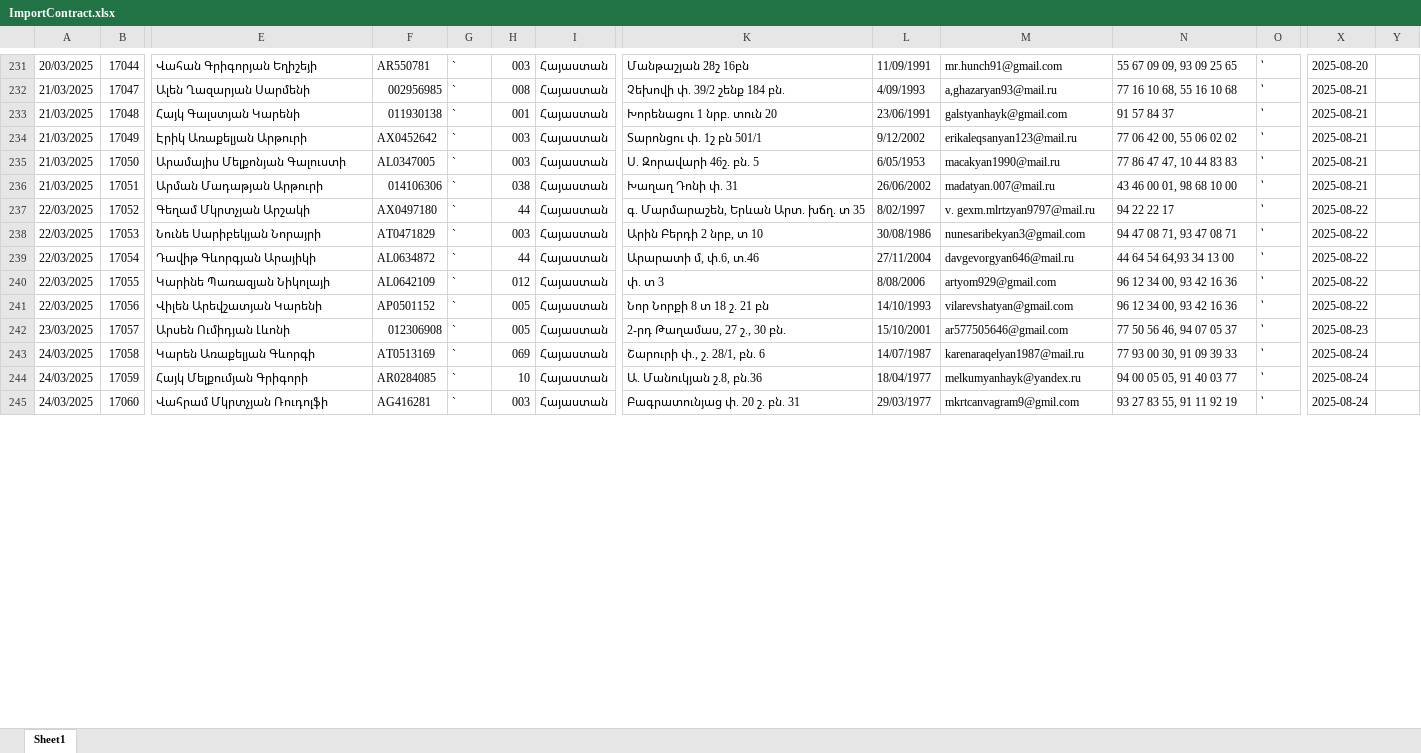
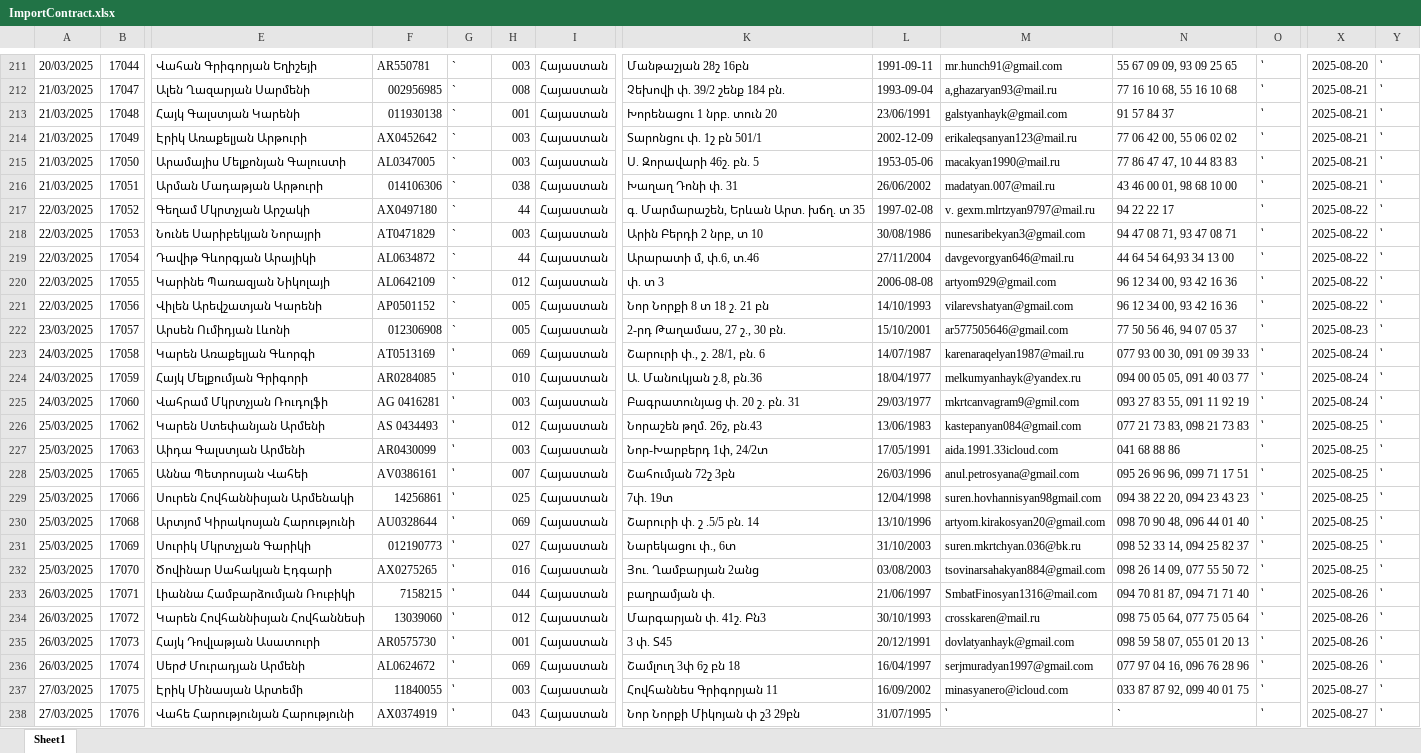
Before and after one commit to DevelopersBloom/DC_New_backend, an Excel workbook: ImportContract.xlsx, sheet Sheet1, drawn as a sheet; only a part is shown, gaps mark what is left out; values as stored, in another font and other column widths than the file's, no cell formats; addresses are those after the commit; rows hold the shown columns only; the diff covers the shown part only; the diff names each change by its address in the sheet, - before the commit and + after, or states it on an @@ line.

```diff
--- a/ImportContract.xlsx (sheet Sheet1)
+++ b/ImportContract.xlsx (sheet Sheet1)
-L211: 11/09/1991
+L211: 1991-09-11
-Y211:Y225: (empty)
+Y211:Y225: ՝
-L212: 4/09/1993
+L212: 1993-09-04
-L214: 9/12/2002
+L214: 2002-12-09
-L215: 6/05/1953
+L215: 1953-05-06
-L217: 8/02/1997
+L217: 1997-02-08
-L220: 8/08/2006
+L220: 2006-08-08
-G223:G225: `
+G223:G225: ՝
-N223: 77 93 00 30, 91 09 39 33
+N223: 077 93 00 30, 091 09 39 33
-H224: 10
+H224: 010
-N224: 94 00 05 05, 91 40 03 77
+N224: 094 00 05 05, 091 40 03 77
-F225: AG416281
+F225: AG 0416281
-N225: 93 27 83 55, 91 11 92 19
+N225: 093 27 83 55, 091 11 92 19
+row 226: 25/03/2025 | 17062 | Կարեն Ստեփանյան Արմենի | AS 0434493 | ՝ | 012 | Հայաստան | Նորաշեն թղմ. 26շ, բն.43 | 13/06/1983 | kastepanyan084@gmail.com | 077 21 73 83, 098 21 73 83 | ՝ | 2025-08-25 | ՝
+row 227: 25/03/2025 | 17063 | Աիդա Գալստյան Արմենի | AR0430099 | ՝ | 003 | Հայաստան | Նոր-Խարբերդ 1փ, 24/2տ | 17/05/1991 | aida.1991.33icloud.com | 041 68 88 86 | ՝ | 2025-08-25 | ՝
+row 228: 25/03/2025 | 17065 | Աննա Պետրոսյան Վահեի | AV0386161 | ՝ | 007 | Հայաստան | Շահումյան 72շ 3բն | 26/03/1996 | anul.petrosyana@gmail.com | 095 26 96 96, 099 71 17 51 | ՝ | 2025-08-25 | ՝
+row 229: 25/03/2025 | 17066 | Սուրեն Հովհաննիսյան Արմենակի | 14256861 | ՝ | 025 | Հայաստան | 7փ. 19տ | 12/04/1998 | suren.hovhannisyan98gmail.com | 094 38 22 20, 094 23 43 23 | ՝ | 2025-08-25 | ՝
+row 230: 25/03/2025 | 17068 | Արտյոմ Կիրակոսյան Հարությունի | AU0328644 | ՝ | 069 | Հայաստան | Շարուրի փ. շ .5/5 բն. 14 | 13/10/1996 | artyom.kirakosyan20@gmail.com | 098 70 90 48, 096 44 01 40 | ՝ | 2025-08-25 | ՝
+row 231: 25/03/2025 | 17069 | Սուրիկ Մկրտչյան Գարիկի | 012190773 | ՝ | 027 | Հայաստան | Նարեկացու փ., 6տ | 31/10/2003 | suren.mkrtchyan.036@bk.ru | 098 52 33 14, 094 25 82 37 | ՝ | 2025-08-25 | ՝
+row 232: 25/03/2025 | 17070 | Ծովինար Սահակյան Էդգարի | AX0275265 | ՝ | 016 | Հայաստան | Յու. Ղամբարյան 2անց | 03/08/2003 | tsovinarsahakyan884@gmail.com | 098 26 14 09, 077 55 50 72 | ՝ | 2025-08-25 | ՝
+row 233: 26/03/2025 | 17071 | Լիաննա Համբարձումյան Ռուբիկի | 7158215 | ՝ | 044 | Հայաստան | բաղրամյան փ. | 21/06/1997 | SmbatFinosyan1316@mail.com | 094 70 81 87, 094 71 71 40 | ՝ | 2025-08-26 | ՝
+row 234: 26/03/2025 | 17072 | Կարեն Հովհաննիսյան Հովհաննեսի | 13039060 | ՝ | 012 | Հայաստան | Մարգարյան փ. 41շ. Բն3 | 30/10/1993 | crosskaren@mail.ru | 098 75 05 64, 077 75 05 64 | ՝ | 2025-08-26 | ՝
+row 235: 26/03/2025 | 17073 | Հայկ Դովլաթյան Ասատուրի | AR0575730 | ՝ | 001 | Հայաստան | 3 փ. Տ45 | 20/12/1991 | dovlatyanhayk@gmail.com | 098 59 58 07, 055 01 20 13 | ՝ | 2025-08-26 | ՝
+row 236: 26/03/2025 | 17074 | Սերժ Մուրադյան Արմենի | AL0624672 | ՝ | 069 | Հայաստան | Շամլուղ 3փ 6շ բն 18 | 16/04/1997 | serjmuradyan1997@gmail.com | 077 97 04 16, 096 76 28 96 | ՝ | 2025-08-26 | ՝
+row 237: 27/03/2025 | 17075 | Էրիկ Մինասյան Արտեմի | 11840055 | ՝ | 003 | Հայաստան | Հովհաննես Գրիգորյան 11 | 16/09/2002 | minasyanero@icloud.com | 033 87 87 92, 099 40 01 75 | ՝ | 2025-08-27 | ՝
+row 238: 27/03/2025 | 17076 | Վահե Հարությունյան Հարությունի | AX0374919 | ՝ | 043 | Հայաստան | Նոր Նորքի Միկոյան փ շ3 29բն | 31/07/1995 | ՝ | ` | ՝ | 2025-08-27 | ՝
```
Also changed, not shown: 17 added rows, 20 removed rows and 91 edited cells elsewhere in this sheet, cell formats, ImportPayment.xlsx.
